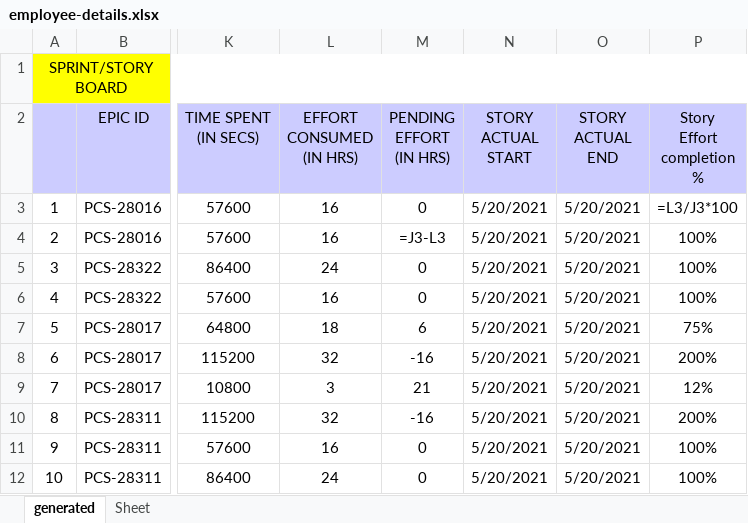
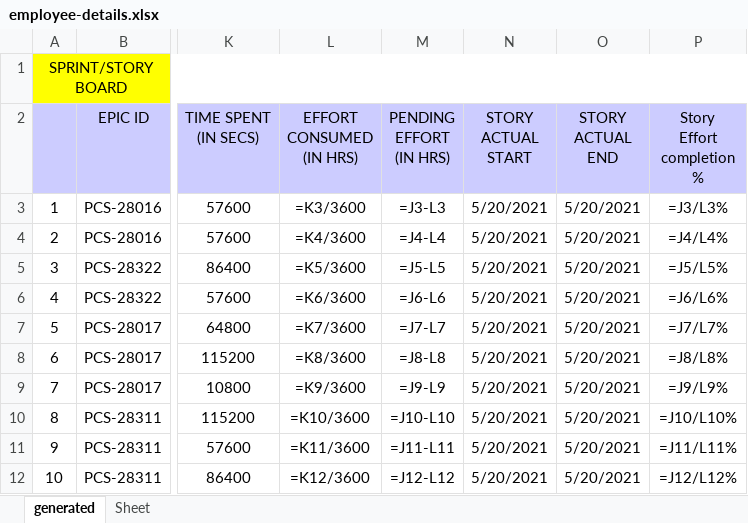
Before and after one commit to Brinda-T/generate_report, an Excel workbook: employee-details.xlsx, sheet generated, drawn as a sheet; only a part is shown, gaps mark what is left out; values as stored, in another font and other column widths than the file's, no borders; formulas without a stored value are shown as written; the diff covers the shown part only; the diff names each change by its address in the sheet, - before the commit and + after, or states it on an @@ line.

Commit message:
defined seperate function for formulae and gave formulae to every cell in sheet

```diff
--- a/employee-details.xlsx (sheet generated)
+++ b/employee-details.xlsx (sheet generated)
-L3 (EFFORT CONSUMED (IN HRS)): 16
+L3 (EFFORT CONSUMED (IN HRS)): =K3/3600
-M3 (PENDING EFFORT (IN HRS)): 0
+M3 (PENDING EFFORT (IN HRS)): =J3-L3
-P3 (Story Effort completion %): =L3/J3*100
+P3 (Story Effort completion %): =J3/L3%
-L4 (EFFORT CONSUMED (IN HRS)): 16
+L4 (EFFORT CONSUMED (IN HRS)): =K4/3600
-M4 (PENDING EFFORT (IN HRS)): =J3-L3
+M4 (PENDING EFFORT (IN HRS)): =J4-L4
-P4 (Story Effort completion %): 100%
+P4 (Story Effort completion %): =J4/L4%
-L5 (EFFORT CONSUMED (IN HRS)): 24
+L5 (EFFORT CONSUMED (IN HRS)): =K5/3600
-M5 (PENDING EFFORT (IN HRS)): 0
+M5 (PENDING EFFORT (IN HRS)): =J5-L5
-P5 (Story Effort completion %): 100%
+P5 (Story Effort completion %): =J5/L5%
-L6 (EFFORT CONSUMED (IN HRS)): 16
+L6 (EFFORT CONSUMED (IN HRS)): =K6/3600
-M6 (PENDING EFFORT (IN HRS)): 0
+M6 (PENDING EFFORT (IN HRS)): =J6-L6
-P6 (Story Effort completion %): 100%
+P6 (Story Effort completion %): =J6/L6%
-L7 (EFFORT CONSUMED (IN HRS)): 18
+L7 (EFFORT CONSUMED (IN HRS)): =K7/3600
-M7 (PENDING EFFORT (IN HRS)): 6
+M7 (PENDING EFFORT (IN HRS)): =J7-L7
-P7 (Story Effort completion %): 75%
+P7 (Story Effort completion %): =J7/L7%
-L8 (EFFORT CONSUMED (IN HRS)): 32
+L8 (EFFORT CONSUMED (IN HRS)): =K8/3600
-M8 (PENDING EFFORT (IN HRS)): -16
+M8 (PENDING EFFORT (IN HRS)): =J8-L8
-P8 (Story Effort completion %): 200%
+P8 (Story Effort completion %): =J8/L8%
-L9 (EFFORT CONSUMED (IN HRS)): 3
+L9 (EFFORT CONSUMED (IN HRS)): =K9/3600
-M9 (PENDING EFFORT (IN HRS)): 21
+M9 (PENDING EFFORT (IN HRS)): =J9-L9
-P9 (Story Effort completion %): 12%
+P9 (Story Effort completion %): =J9/L9%
-L10 (EFFORT CONSUMED (IN HRS)): 32
+L10 (EFFORT CONSUMED (IN HRS)): =K10/3600
-M10 (PENDING EFFORT (IN HRS)): -16
+M10 (PENDING EFFORT (IN HRS)): =J10-L10
-P10 (Story Effort completion %): 200%
+P10 (Story Effort completion %): =J10/L10%
-L11 (EFFORT CONSUMED (IN HRS)): 16
+L11 (EFFORT CONSUMED (IN HRS)): =K11/3600
-M11 (PENDING EFFORT (IN HRS)): 0
+M11 (PENDING EFFORT (IN HRS)): =J11-L11
-P11 (Story Effort completion %): 100%
+P11 (Story Effort completion %): =J11/L11%
-L12 (EFFORT CONSUMED (IN HRS)): 24
+L12 (EFFORT CONSUMED (IN HRS)): =K12/3600
-M12 (PENDING EFFORT (IN HRS)): 0
+M12 (PENDING EFFORT (IN HRS)): =J12-L12
-P12 (Story Effort completion %): 100%
+P12 (Story Effort completion %): =J12/L12%
```
Also changed, not shown: 36 edited cells elsewhere in this sheet, 1 other file.
